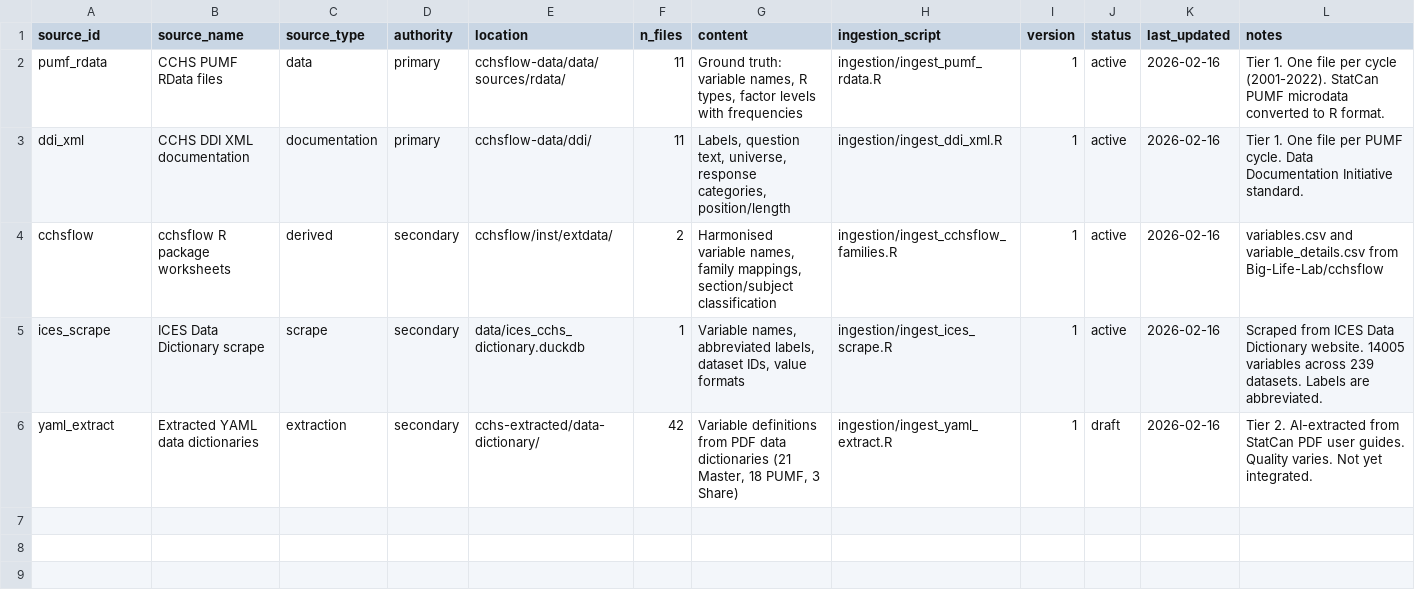
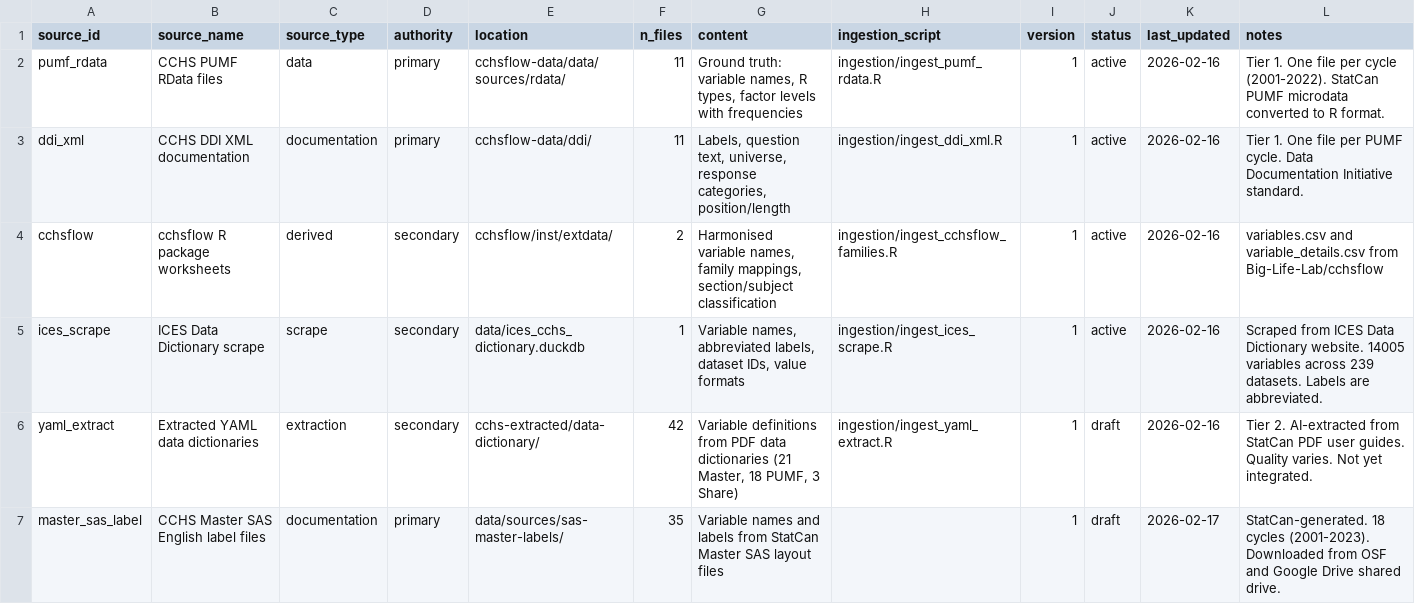
Before and after one commit to Big-Life-Lab/cchsflow-docs, a CSV file: data/sources.csv, drawn as a sheet.

Commit message:
Add missing 2022 Master Layout files from OSF
Downloaded 39 Layout files (19 main + 20 Territories) plus 14 existing
Docs files from OSF for the 2022 Master cycle. The Layout folder was
missing from the GitHub mirror — all other years (2001-2021, 2023) had
it. Added 19 catalog entries for the main Layout files (SAS, SPSS,
Stata formats). Copied hs_lbe.SAS to data/sources/sas-master-labels/
as cchs_2022_master_hs_lbe.sas. Updated sources.csv (18 cycles, no
longer missing 2022).

```diff
--- a/data/sources.csv
+++ b/data/sources.csv
@@ -6 +6,2 @@ ices_scrape,ICES Data Dictionary scrape,scrape,secondary,data/ices_cchs_dictiona
 yaml_extract,Extracted YAML data dictionaries,extraction,secondary,cchs-extracted/data-dictionary/,42,"Variable definitions from PDF data dictionaries (21 Master, 18 PUMF, 3 Share)",ingestion/ingest_yaml_extract.R,1,draft,2026-02-16,Tier 2. AI-extracted from StatCan PDF user guides. Quality varies. Not yet integrated.
+master_sas_label,CCHS Master SAS English label files,documentation,primary,data/sources/sas-master-labels/,35,Variable names and labels from StatCan Master SAS layout files,,1,draft,2026-02-17,"StatCan-generated. 18 cycles (2001-2023). Downloaded from OSF and Google Drive shared drive."
```
Also changed, not shown: 57 other files.
